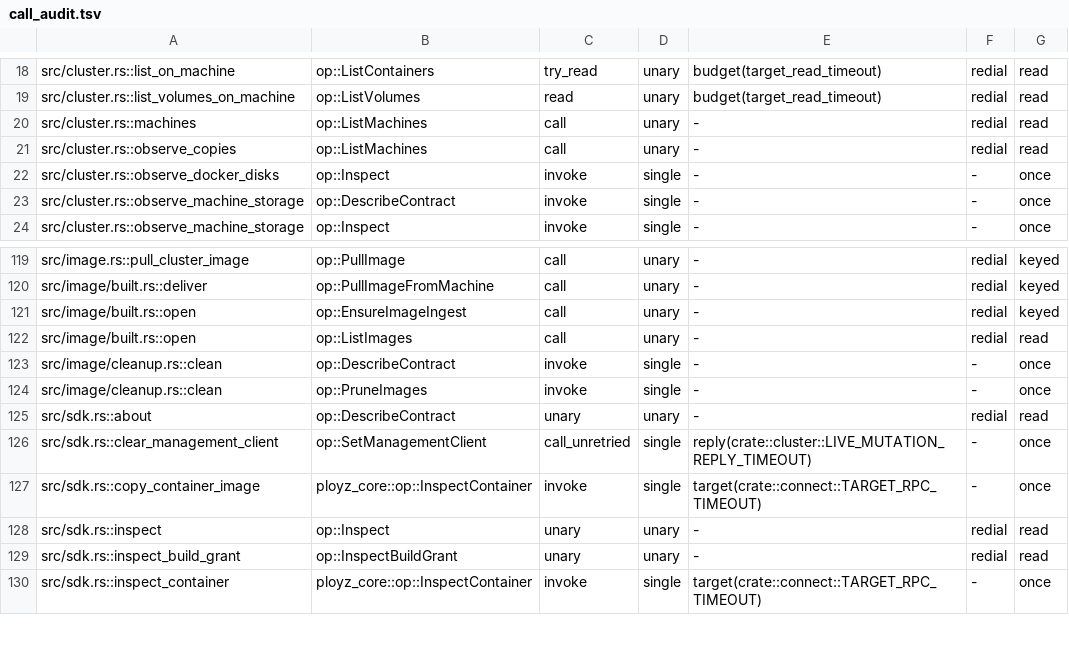
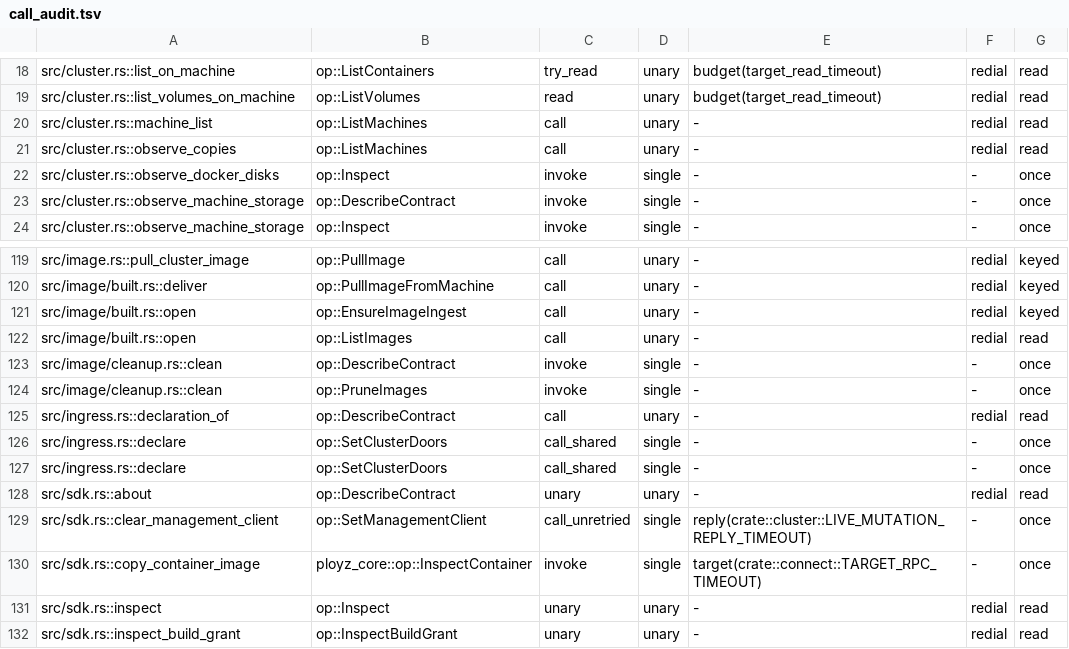
Before and after one commit to getployz/ployz, a TSV file: core/crates/ployz/src/cluster/call_audit.tsv, drawn as a sheet; only a part is shown, gaps mark what is left out; the shorter side is filled out with more unchanged rows.

Commit message:
Declare the Doors through a live Server that can keep them when the entry predates the declaration, and keep the replay audit and authorization samples current

```diff
--- a/core/crates/ployz/src/cluster/call_audit.tsv
+++ b/core/crates/ployz/src/cluster/call_audit.tsv
@@ -19,3 +19,3 @@ src/cluster.rs::list_on_machine	op::ListContainers	try_read	unary	budget(target_
 src/cluster.rs::list_volumes_on_machine	op::ListVolumes	read	unary	budget(target_read_timeout)	redial	read
-src/cluster.rs::machines	op::ListMachines	call	unary	-	redial	read
+src/cluster.rs::machine_list	op::ListMachines	call	unary	-	redial	read
 src/cluster.rs::observe_copies	op::ListMachines	call	unary	-	redial	read
@@ -124,2 +124,5 @@ src/image/cleanup.rs::clean	op::DescribeContract	invoke	single	-	-	once
 src/image/cleanup.rs::clean	op::PruneImages	invoke	single	-	-	once
+src/ingress.rs::declaration_of	op::DescribeContract	call	unary	-	redial	read
+src/ingress.rs::declare	op::SetClusterDoors	call_shared	single	-	-	once
+src/ingress.rs::declare	op::SetClusterDoors	call_shared	single	-	-	once
 src/sdk.rs::about	op::DescribeContract	unary	unary	-	redial	read
```
Also changed, not shown: 4 other files.
